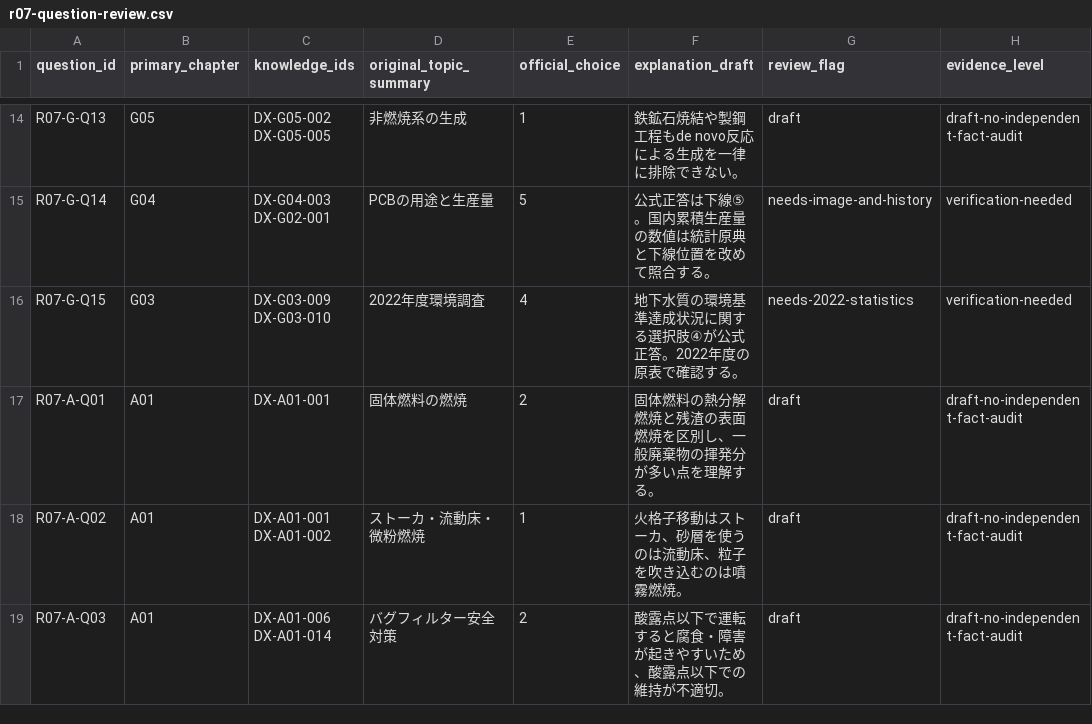
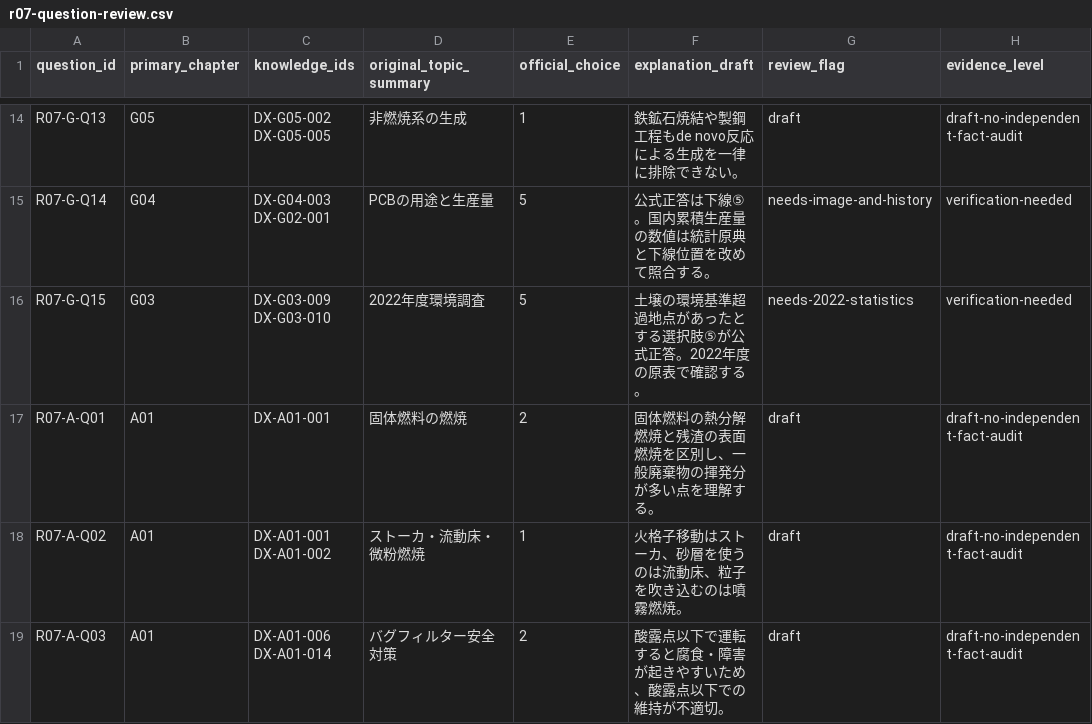
Before and after one commit to rhodanus2179/dioxin-studyware, a CSV file: docs/research/r07-question-review.csv, drawn as a sheet; only a part is shown, gaps mark what is left out.

Commit message:
fix: correct 2025 general Q15 answer and monitoring-year explanation

```diff
--- a/docs/research/r07-question-review.csv
+++ b/docs/research/r07-question-review.csv
@@ -15,3 +15,3 @@
 "R07-G-Q14","G04","DX-G04-003 DX-G02-001","PCBの用途と生産量","5","公式正答は下線⑤。国内累積生産量の数値は統計原典と下線位置を改めて照合する。","needs-image-and-history","verification-needed"
-"R07-G-Q15","G03","DX-G03-009 DX-G03-010","2022年度環境調査","4","地下水質の環境基準達成状況に関する選択肢④が公式正答。2022年度の原表で確認する。","needs-2022-statistics","verification-needed"
+"R07-G-Q15","G03","DX-G03-009 DX-G03-010","2022年度環境調査","5","土壌の環境基準超過地点があったとする選択肢⑤が公式正答。2022年度の原表で確認する。","needs-2022-statistics","verification-needed"
 "R07-A-Q01","A01","DX-A01-001","固体燃料の燃焼","2","固体燃料の熱分解燃焼と残渣の表面燃焼を区別し、一般廃棄物の揮発分が多い点を理解する。","draft","draft-no-independent-fact-audit"
```
